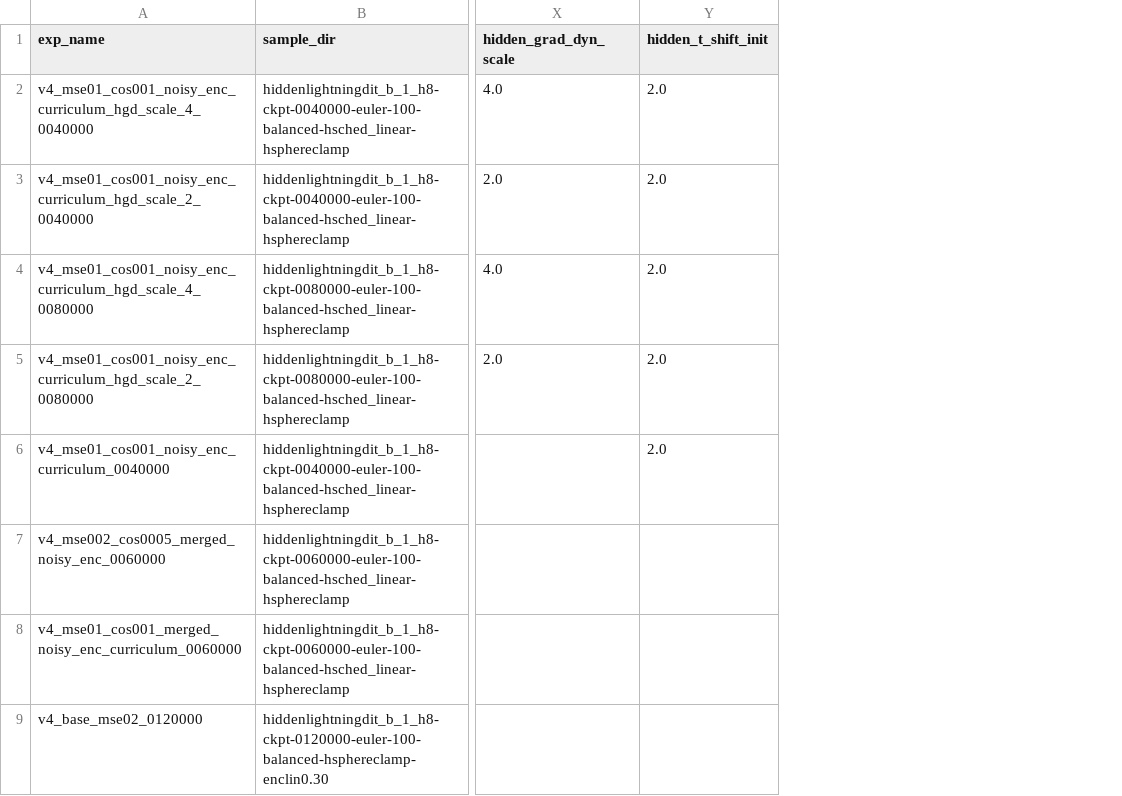
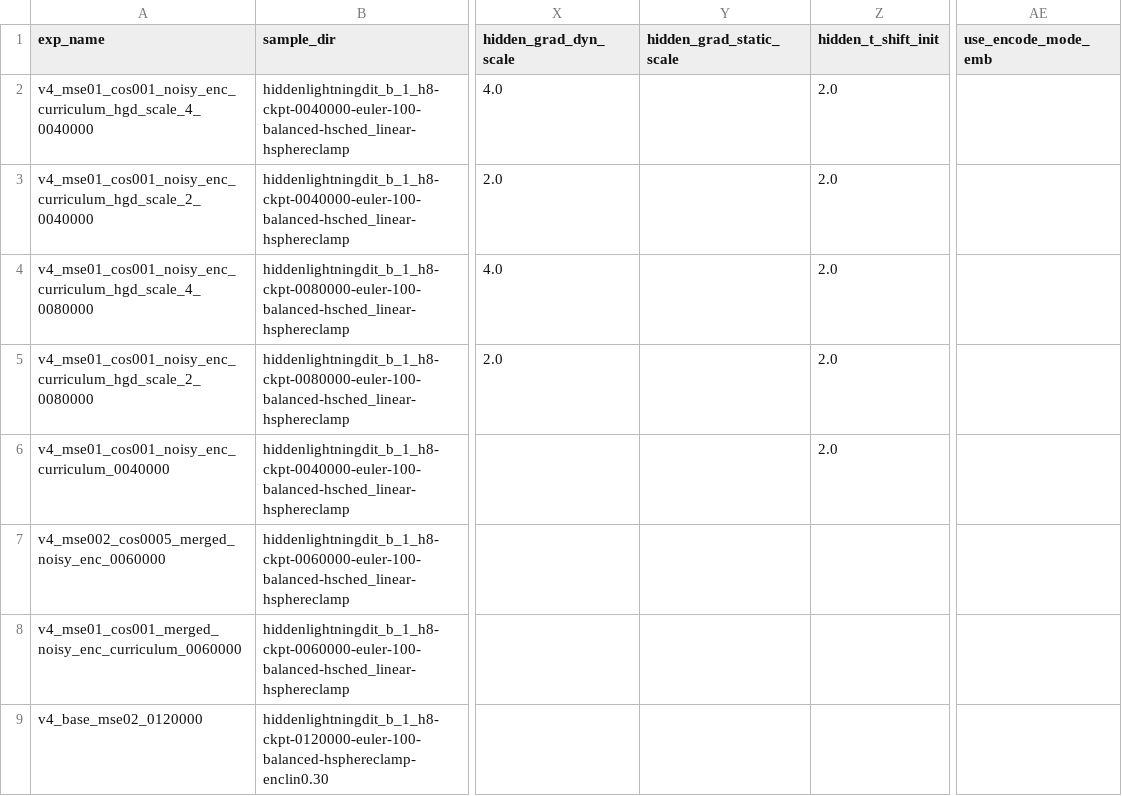
Before and after one commit to BartekPog/sfd-encoder, a CSV file: results/fid_summary.csv, drawn as a sheet; only a part is shown, gaps mark what is left out; the diff names each change by its address in the sheet, - before the commit and + after, or states it on an @@ line.

Commit message:
Add gradient scaling options and encoder mode embedding

```diff
--- a/results/fid_summary.csv
+++ b/results/fid_summary.csv
+column Y (hidden_grad_static_scale), empty
+column AE (use_encode_mode_emb), empty
```
Also changed, not shown: 16 other files.
